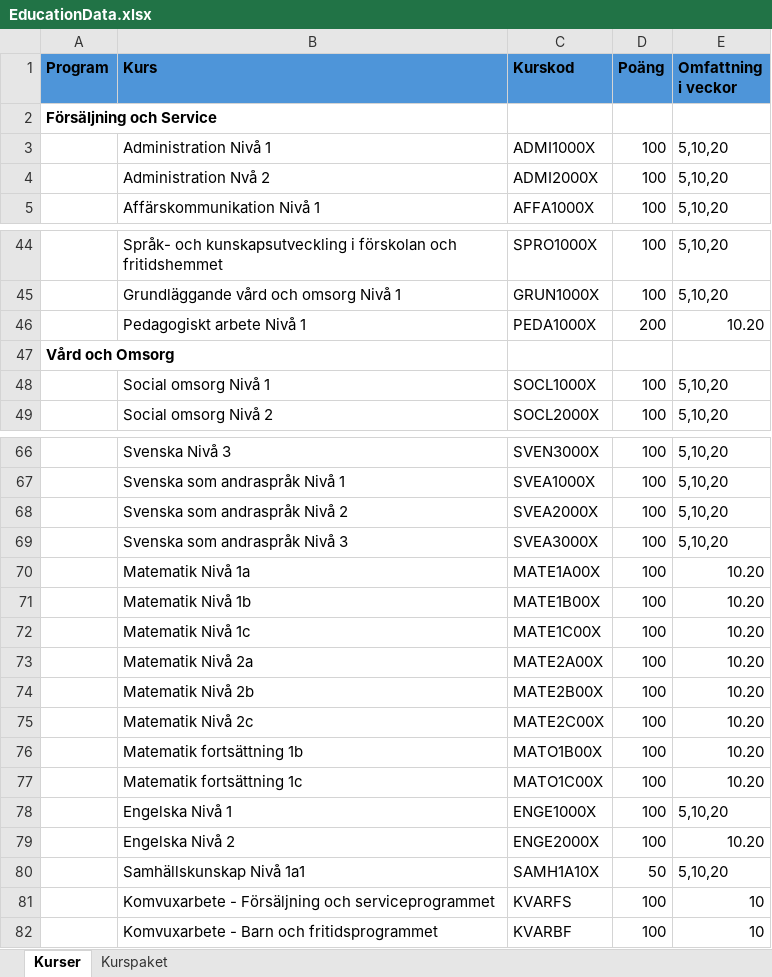
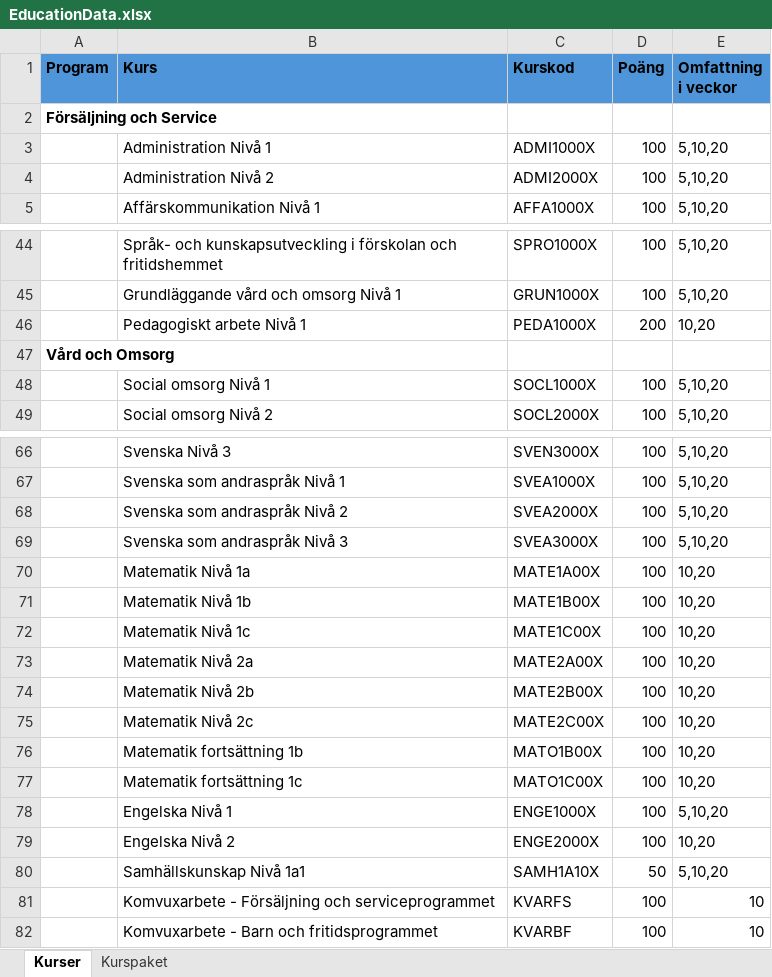
Before and after one commit to rgxcool/full_upwork, an Excel workbook: backend/scripts/EducationData.xlsx, sheet Kurser, drawn as a sheet; only a part is shown, gaps mark what is left out; values as stored, in another font and other column widths than the file's, no borders; the diff names each change by its address in the sheet, - before the commit and + after, or states it on an @@ line.

```diff
--- a/backend/scripts/EducationData.xlsx (sheet Kurser)
+++ b/backend/scripts/EducationData.xlsx (sheet Kurser)
-B4 (Kurs): Administration Nvå 2
+B4 (Kurs): Administration Nivå 2
-E46 (Omfattning i veckor): 10.20
+E46 (Omfattning i veckor): 10,20
-E70:E77 (Omfattning i veckor): 10.20
+E70:E77 (Omfattning i veckor): 10,20
-E79 (Omfattning i veckor): 10.20
+E79 (Omfattning i veckor): 10,20
```
Also changed, not shown: sheet Kurspaket, backend/docs/Kurser och kurspaket GY25.xlsx, 12 other files.
